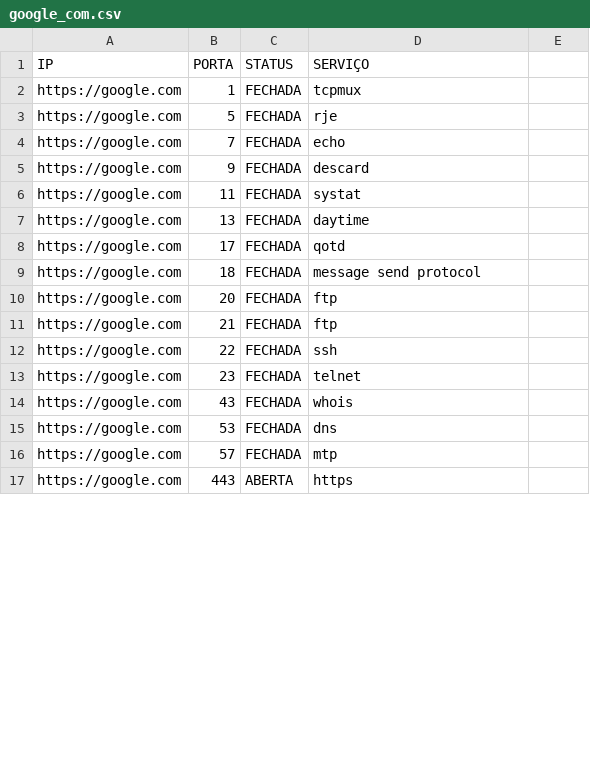
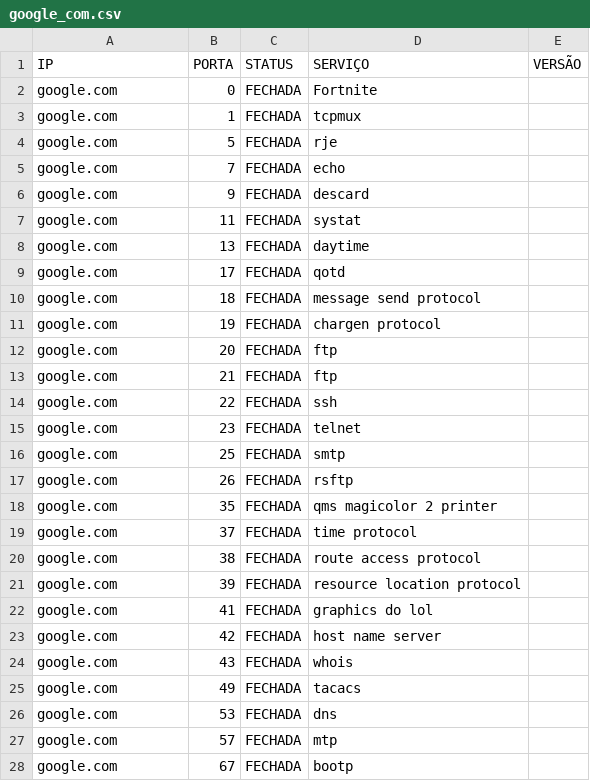
Before and after one commit to tiago-dias-laureano/PyPortScanner, a CSV file: relatorios/google_com.csv, drawn as a sheet; only a part is shown; the diff covers the shown part only.

```diff
--- a/relatorios/google_com.csv
+++ b/relatorios/google_com.csv
@@ -1,17 +1,28 @@
-IP,PORTA,STATUS,SERVIÇO
-https://google.com,1,FECHADA,tcpmux
-https://google.com,5,FECHADA,rje
-https://google.com,7,FECHADA,echo
-https://google.com,9,FECHADA,descard
-https://google.com,11,FECHADA,systat
-https://google.com,13,FECHADA,daytime
-https://google.com,17,FECHADA,qotd
-https://google.com,18,FECHADA,message send protocol
-https://google.com,20,FECHADA,ftp
-https://google.com,21,FECHADA,ftp
-https://google.com,22,FECHADA,ssh
-https://google.com,23,FECHADA,telnet
-https://google.com,43,FECHADA,whois
-https://google.com,53,FECHADA,dns
-https://google.com,57,FECHADA,mtp
-https://google.com,443,ABERTA,https
+IP,PORTA,STATUS,SERVIÇO,VERSÃO
+google.com,0,FECHADA,Fortnite,
+google.com,1,FECHADA,tcpmux,
+google.com,5,FECHADA,rje,
+google.com,7,FECHADA,echo,
+google.com,9,FECHADA,descard,
+google.com,11,FECHADA,systat,
+google.com,13,FECHADA,daytime,
+google.com,17,FECHADA,qotd,
+google.com,18,FECHADA,message send protocol,
+google.com,19,FECHADA,chargen protocol,
+google.com,20,FECHADA,ftp,
+google.com,21,FECHADA,ftp,
+google.com,22,FECHADA,ssh,
+google.com,23,FECHADA,telnet,
+google.com,25,FECHADA,smtp,
+google.com,26,FECHADA,rsftp,
+google.com,35,FECHADA,qms magicolor 2 printer,
+google.com,37,FECHADA,time protocol,
+google.com,38,FECHADA,route access protocol,
+google.com,39,FECHADA,resource location protocol,
+google.com,41,FECHADA,graphics do lol,
+google.com,42,FECHADA,host name server,
+google.com,43,FECHADA,whois,
+google.com,49,FECHADA,tacacs,
+google.com,53,FECHADA,dns,
+google.com,57,FECHADA,mtp,
+google.com,67,FECHADA,bootp,
```
Also changed, not shown: 31 added rows and 3 edited cells elsewhere in this file, 2 other files.
